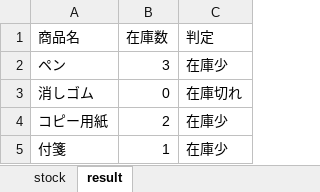
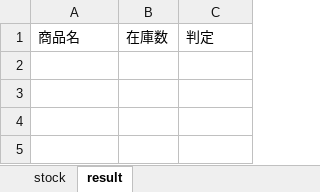
Before and after one commit to lucky-momo-2026/Inventory-vba, an Excel workbook: stock.xlsm, sheet result, drawn as a sheet; values as stored, in another font and other column widths than the file's, no borders; the diff names each change by its address in the sheet, - before the commit and + after, or states it on an @@ line.

Commit message:
在庫数の入力チェックを追加し異常データ時停止するように修正

```diff
--- a/stock.xlsm (sheet result)
+++ b/stock.xlsm (sheet result)
-row 2: ペン | 3 | 在庫少
-row 3: 消しゴム | 0 | 在庫切れ
-row 4: コピー用紙 | 2 | 在庫少
-row 5: 付箋 | 1 | 在庫少
```
